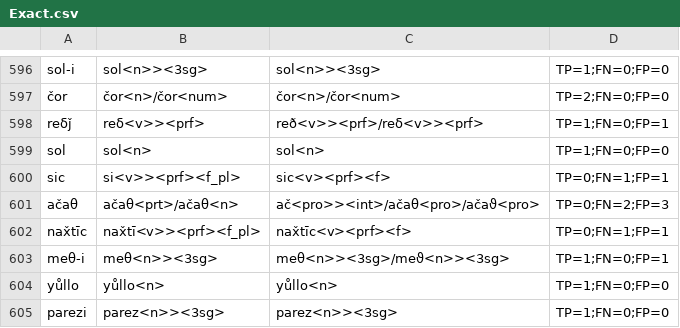
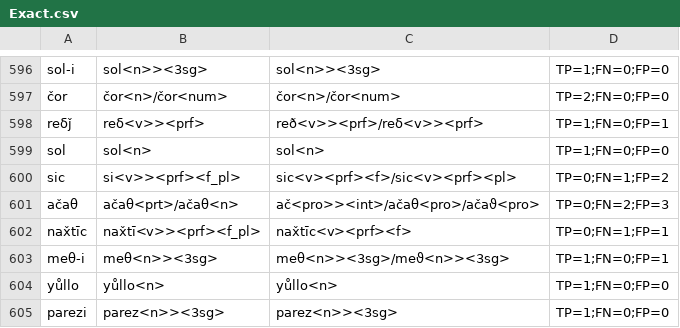
Before and after one commit to afmigoo/shughni_morphology, a CSV file: scripts/metrics/results/total/unique_subdir/Exact.csv, drawn as a sheet; only a part is shown, gaps mark what is left out.

```diff
--- a/scripts/metrics/results/total/unique_subdir/Exact.csv
+++ b/scripts/metrics/results/total/unique_subdir/Exact.csv
@@ -599,3 +599,3 @@ reδǰ,reδ<v>><prf>,reð<v>><prf>/reδ<v>><prf>,TP=1;FN=0;FP=1
 sol,sol<n>,sol<n>,TP=1;FN=0;FP=0
-sic,si<v>><prf><f_pl>,sic<v><prf><f>,TP=0;FN=1;FP=1
+sic,si<v>><prf><f_pl>,sic<v><prf><f>/sic<v><prf><pl>,TP=0;FN=1;FP=2
 ačaθ,ačaθ<prt>/ačaθ<n>,ač<pro>><int>/ačaθ<pro>/ačaϑ<pro>,TP=0;FN=2;FP=3
```
Also changed, not shown: scripts/metrics/results/total/unique_subdir/POS.csv, scripts/metrics/results/total/unique_subdir/Stem.csv, 13 other files.
